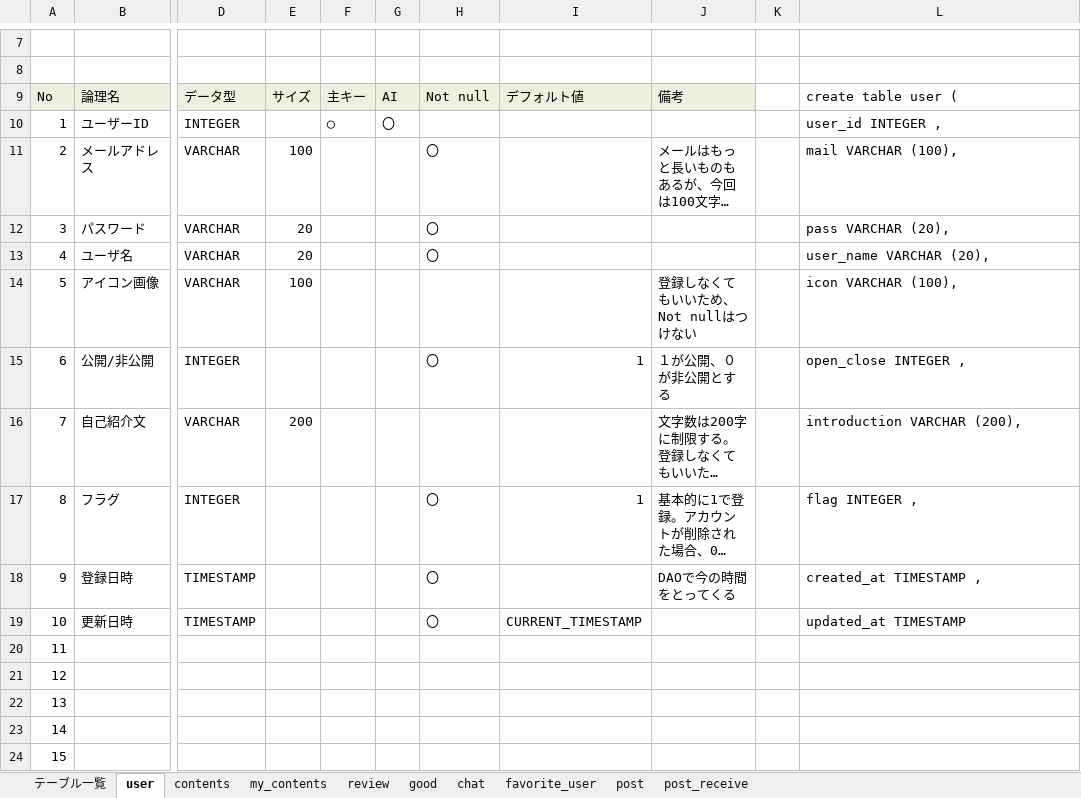
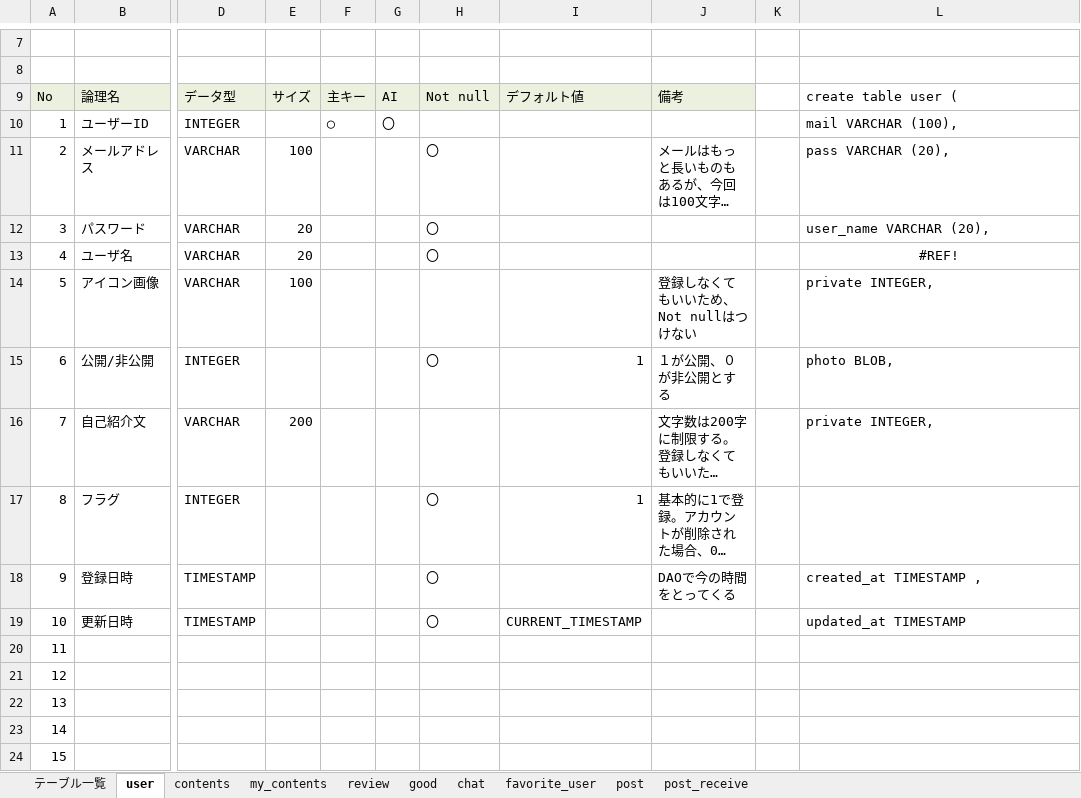
Before and after one commit to plusdojo2024/A2, an Excel workbook: doc/2_外部設計書/02_DB定義書_WAC.xlsx, sheet user, drawn as a sheet; only a part is shown, gaps mark what is left out; long unchanged cells end in …; values as stored, in another font and other column widths than the file's, no borders; the diff names each change by its address in the sheet, - before the commit and + after, or states it on an @@ line.

```diff
--- a/doc/2_外部設計書/02_DB定義書_WAC.xlsx (sheet user)
+++ b/doc/2_外部設計書/02_DB定義書_WAC.xlsx (sheet user)
-L10: user_id INTEGER ,
+L10: mail VARCHAR (100),
-L11: mail VARCHAR (100),
+L11: pass VARCHAR (20),
-L12: pass VARCHAR (20),
+L12: user_name VARCHAR (20),
-L13: user_name VARCHAR (20),
+L13: #REF!
-L13 alignment: left
+L13 alignment: center
-L14: icon VARCHAR (100),
+L14: private INTEGER,
-L15: open_close INTEGER ,
+L15: photo BLOB,
-L16: introduction VARCHAR (200),
+L16: private INTEGER,
-L17: flag INTEGER ,
+L17: (empty)
```
Also changed, not shown: sheet review, sheet post_receive, sheet chat, sheet contents, sheet good, sheet my_contents, 2 more sheets, formulas that keep their value.
